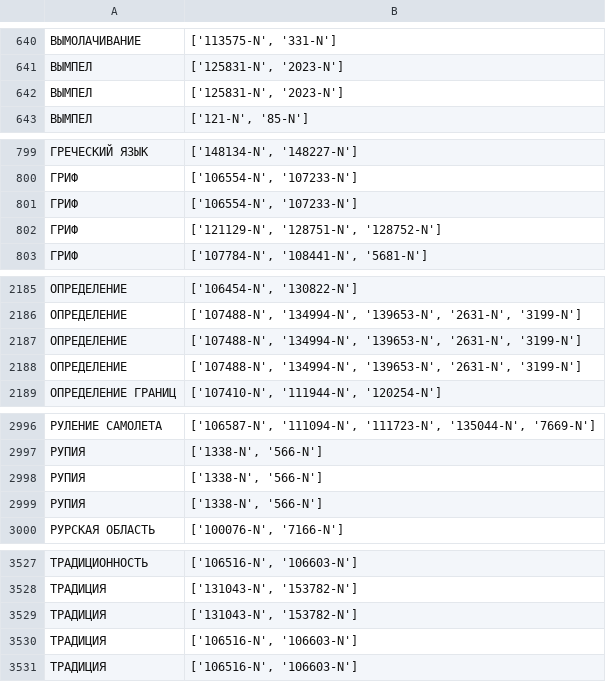
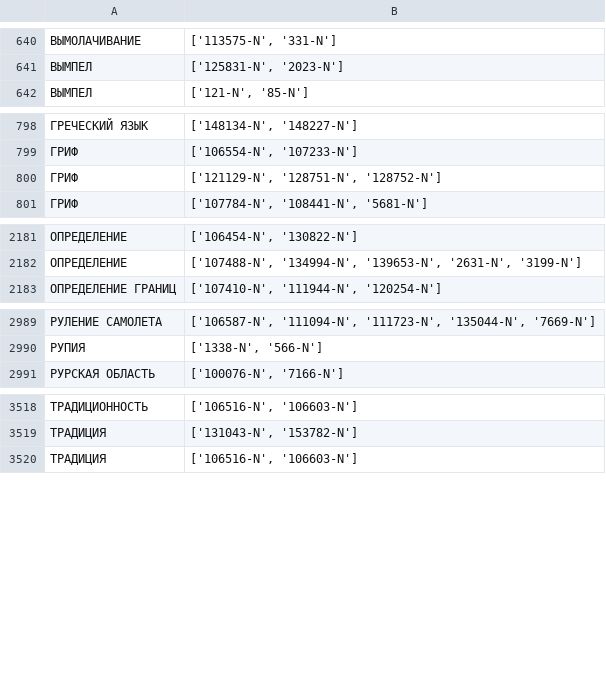
Before and after one commit to dialogue-evaluation/taxonomy-enrichment, a TSV file: data/training_data/dev_nouns.tsv, drawn as a sheet; only a part is shown, gaps mark what is left out; the diff covers the shown part only; the diff names each change by its address in the sheet, - before the commit and + after, or states it on an @@ line.

```diff
--- a/data/training_data/dev_nouns.tsv
+++ b/data/training_data/dev_nouns.tsv
-row 642: ВЫМПЕЛ | ['125831-N', '2023-N']
-row 801: ГРИФ | ['106554-N', '107233-N']
-row 2187: ОПРЕДЕЛЕНИЕ | ['107488-N', '134994-N', '139653-N', '2631-N', '3199-N']
-row 2188: ОПРЕДЕЛЕНИЕ | ['107488-N', '134994-N', '139653-N', '2631-N', '3199-N']
-row 2998: РУПИЯ | ['1338-N', '566-N']
-row 2999: РУПИЯ | ['1338-N', '566-N']
-row 3529: ТРАДИЦИЯ | ['131043-N', '153782-N']
-row 3530: ТРАДИЦИЯ | ['106516-N', '106603-N']
```
Also changed, not shown: 4 removed rows elsewhere in this file, data/training_data/all_data_verbs.tsv, data/training_data/dev_verbs.tsv, 4 other files.
